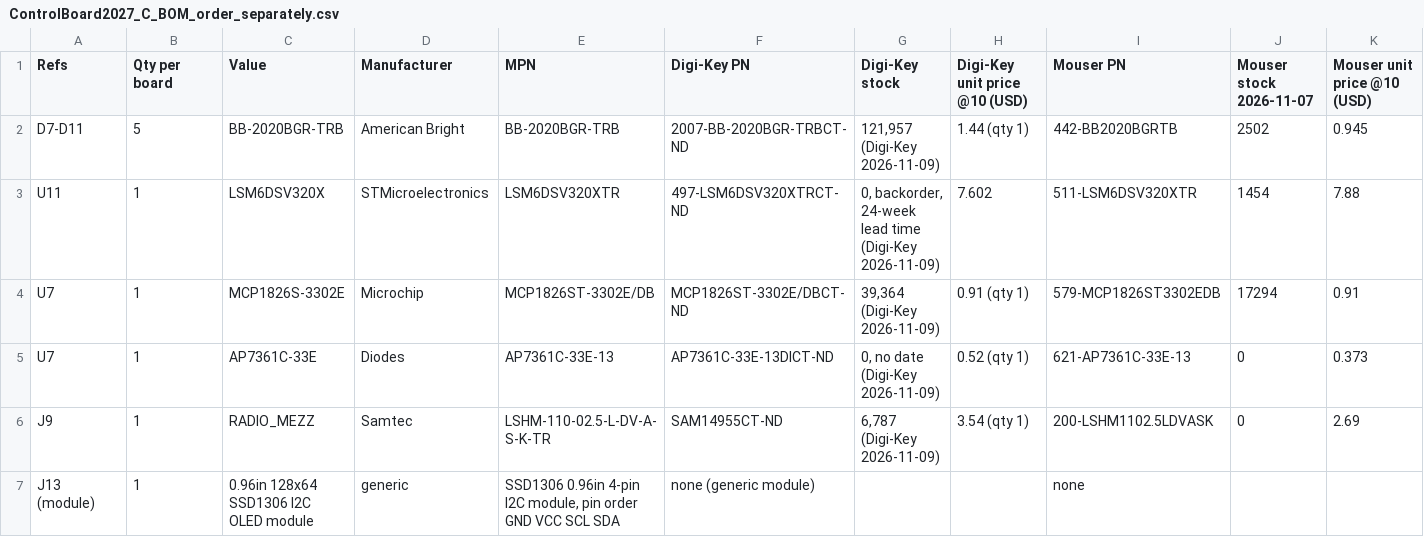
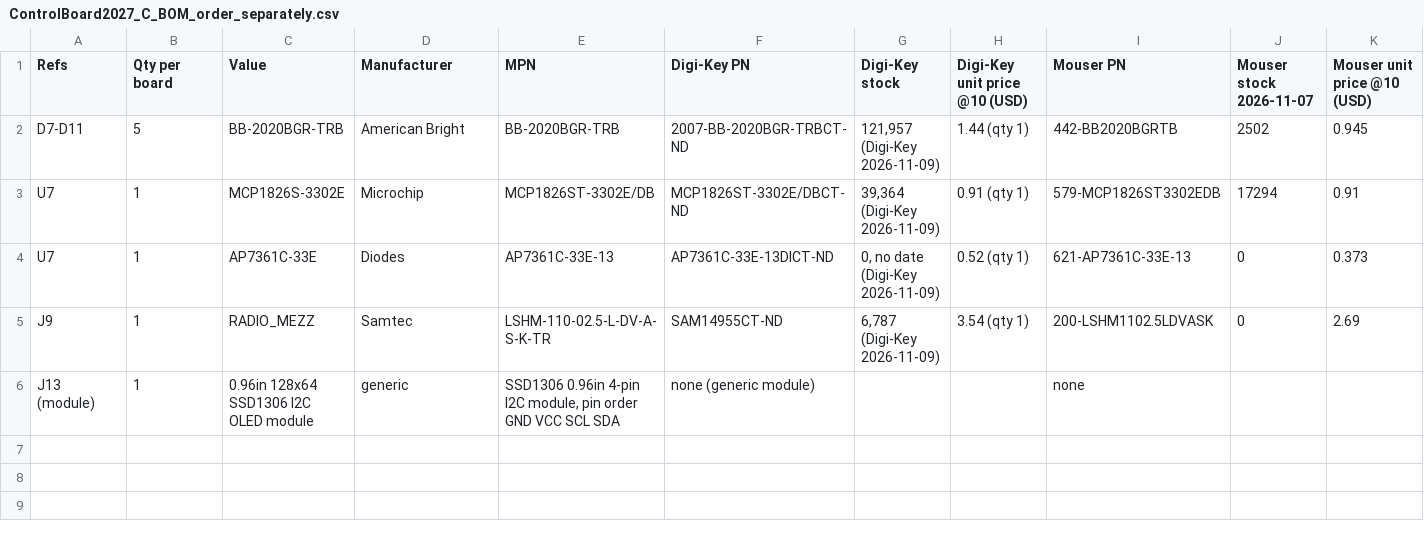
Before and after one commit to RoboJackets/robocup-pcb, a CSV file: boards/develop-2027/controlboard/compact/ControlBoard2027_C4L2/bom/ControlBoard2027_C_BOM_order_separately.csv, drawn as a sheet; only a part is shown; rows hold the shown columns only; the diff names each change by its address in the sheet, - before the commit and + after, or states it on an @@ line.

```diff
--- a/boards/develop-2027/controlboard/compact/ControlBoard2027_C4L2/bom/ControlBoard2027_C_BOM_order_separately.csv
+++ b/boards/develop-2027/controlboard/compact/ControlBoard2027_C4L2/bom/ControlBoard2027_C_BOM_order_separately.csv
-row 3: U11 | 1 | LSM6DSV320X | STMicroelectronics | LSM6DSV320XTR | 497-LSM6DSV320XTRCT-ND | 0, backorder, 24-week lead time (Digi-Key 2026-11-09) | 7.602 | 511-LSM6DSV320XTR | 1454 | 7.88
```
Also changed, not shown: boards/develop-2027/controlboard/compact/ControlBoard2027_C4L2/bom/ControlBoard2027_C_BOM_JLC.csv, boards/develop-2027/controlboard/compact/ControlBoard2027_C4L2/bom/ControlBoard2027_C_BOM_full.csv, 11 other files.
